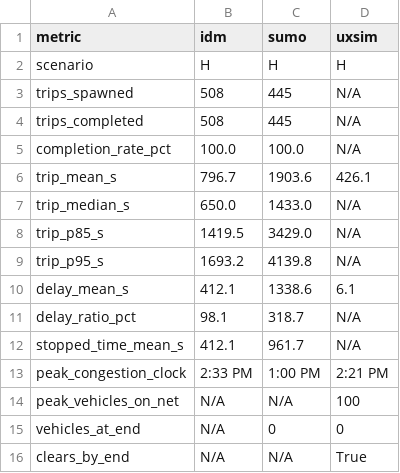
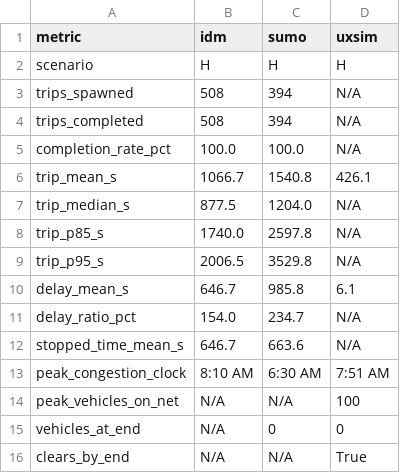
Before and after one commit to geniusboywonder/traffic-sim, a CSV file: models/comparison_H.csv, drawn as a sheet.

```diff
--- a/models/comparison_H.csv
+++ b/models/comparison_H.csv
@@ -2,13 +2,13 @@ metric,idm,sumo,uxsim
 scenario,H,H,H
-trips_spawned,508,445,N/A
-trips_completed,508,445,N/A
+trips_spawned,508,394,N/A
+trips_completed,508,394,N/A
 completion_rate_pct,100.0,100.0,N/A
-trip_mean_s,796.7,1903.6,426.1
-trip_median_s,650.0,1433.0,N/A
-trip_p85_s,1419.5,3429.0,N/A
-trip_p95_s,1693.2,4139.8,N/A
-delay_mean_s,412.1,1338.6,6.1
-delay_ratio_pct,98.1,318.7,N/A
-stopped_time_mean_s,412.1,961.7,N/A
-peak_congestion_clock,2:33 PM,1:00 PM,2:21 PM
+trip_mean_s,1066.7,1540.8,426.1
+trip_median_s,877.5,1204.0,N/A
+trip_p85_s,1740.0,2597.8,N/A
+trip_p95_s,2006.5,3529.8,N/A
+delay_mean_s,646.7,985.8,6.1
+delay_ratio_pct,154.0,234.7,N/A
+stopped_time_mean_s,646.7,663.6,N/A
+peak_congestion_clock,8:10 AM,6:30 AM,7:51 AM
 peak_vehicles_on_net,N/A,N/A,100
```
Also changed, not shown: models/comparison_L.csv, models/comparison_M.csv, 15 other files.
